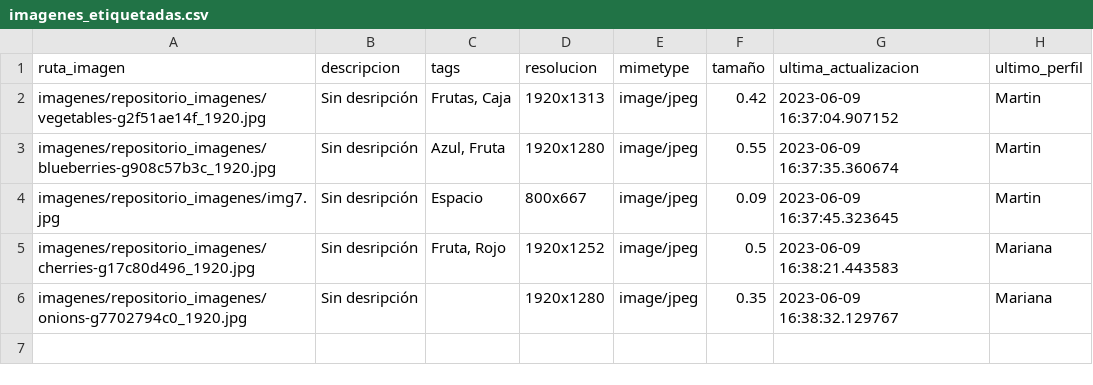
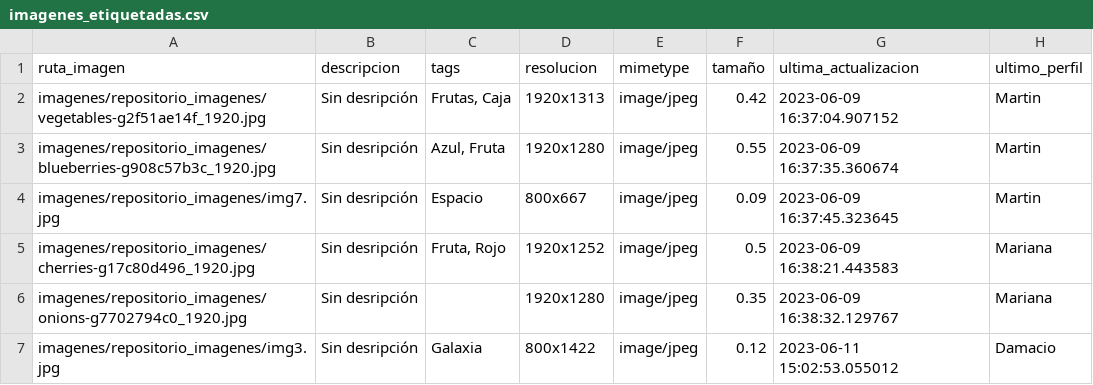
Before and after one commit to mayraPeguinho/unlpImage, a CSV file: datos/imagenes_etiquetadas.csv, drawn as a sheet.

Commit message:
Agregadas explicaciones de algunos incisos del analisis de datos

```diff
--- a/datos/imagenes_etiquetadas.csv
+++ b/datos/imagenes_etiquetadas.csv
@@ -6 +6,2 @@ imagenes/repositorio_imagenes/cherries-g17c80d496_1920.jpg,Sin desripción,"Frut
 imagenes/repositorio_imagenes/onions-g7702794c0_1920.jpg,Sin desripción,,1920x1280,image/jpeg,0.35,2023-06-09 16:38:32.129767,Mariana
+imagenes/repositorio_imagenes/img3.jpg,Sin desripción,Galaxia,800x1422,image/jpeg,0.12,2023-06-11 15:02:53.055012,Damacio
```
Also changed, not shown: logs/logs.csv, 2 other files.
